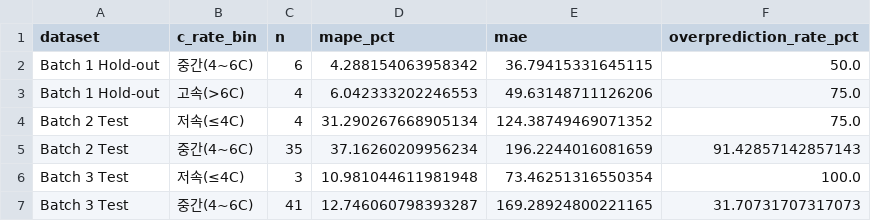
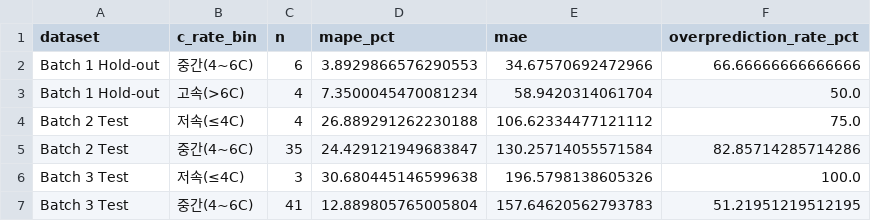
Before and after one commit to limeorange/ess-battery-health, a CSV file: results/day2/charging_error.csv, drawn as a sheet.

```diff
--- a/results/day2/charging_error.csv
+++ b/results/day2/charging_error.csv
@@ -1,7 +1,7 @@
 dataset,c_rate_bin,n,mape_pct,mae,overprediction_rate_pct
-Batch 1 Hold-out,중간(4~6C),6,4.288154063958342,36.79415331645115,50.0
-Batch 1 Hold-out,고속(>6C),4,6.042333202246553,49.63148711126206,75.0
-Batch 2 Test,저속(≤4C),4,31.290267668905134,124.38749469071352,75.0
-Batch 2 Test,중간(4~6C),35,37.16260209956234,196.2244016081659,91.42857142857143
-Batch 3 Test,저속(≤4C),3,10.981044611981948,73.46251316550354,100.0
-Batch 3 Test,중간(4~6C),41,12.746060798393287,169.28924800221165,31.70731707317073
+Batch 1 Hold-out,중간(4~6C),6,3.8929866576290553,34.67570692472966,66.66666666666666
+Batch 1 Hold-out,고속(>6C),4,7.3500045470081234,58.9420314061704,50.0
+Batch 2 Test,저속(≤4C),4,26.889291262230188,106.62334477121112,75.0
+Batch 2 Test,중간(4~6C),35,24.429121949683847,130.25714055571584,82.85714285714286
+Batch 3 Test,저속(≤4C),3,30.680445146599638,196.5798138605326,100.0
+Batch 3 Test,중간(4~6C),41,12.889805765005804,157.64620562793783,51.21951219512195
```
Also changed, not shown: results/day2/batch_shift.csv, results/day2/life_group_error.csv, 48 other files.
